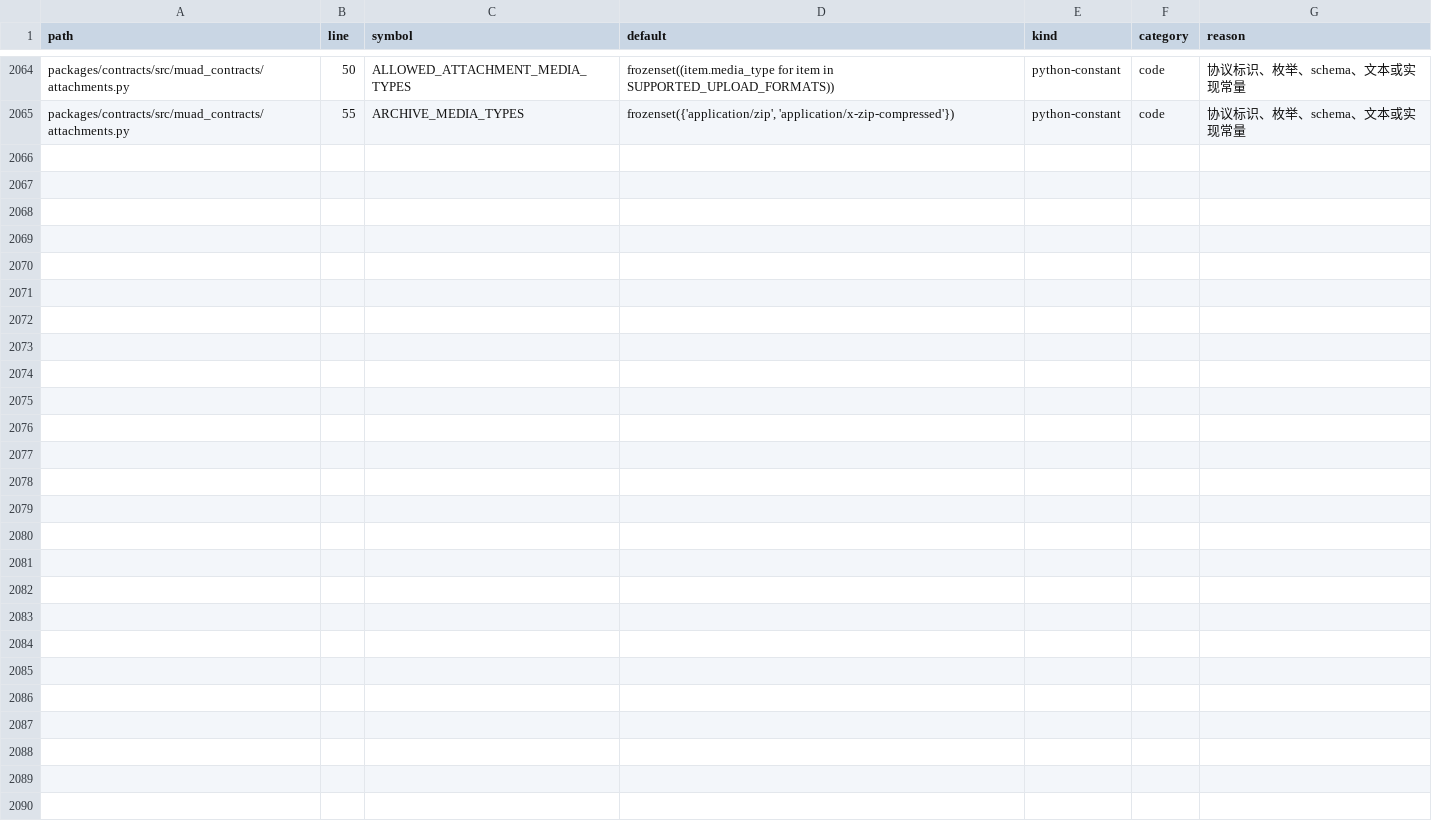
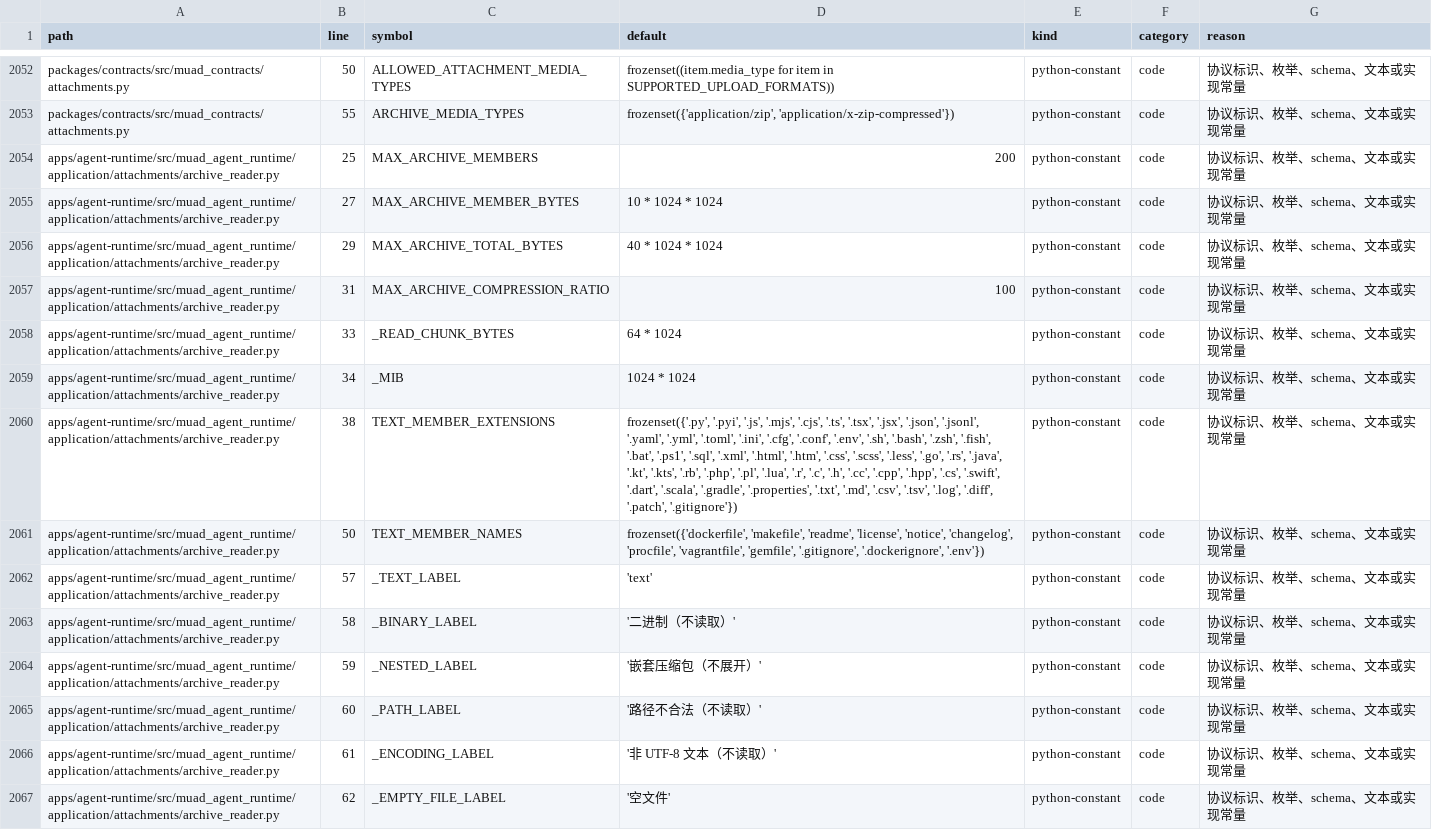
Before and after one commit to Michaelxwb/fluxion-harness, a CSV file: docs/configuration-inventory.csv, drawn as a sheet; only a part is shown, gaps mark what is left out; the diff covers the shown part only; the diff names each change by its address in the sheet, - before the commit and + after, or states it on an @@ line.

```diff
--- a/docs/configuration-inventory.csv
+++ b/docs/configuration-inventory.csv
@@ row 1988 moved to row 2054: apps/agent-runtime/src/muad_agent_runtim… @@
@@ row 1989 moved to row 2055: apps/agent-runtime/src/muad_agent_runtim… @@
@@ row 1990 moved to row 2056: apps/agent-runtime/src/muad_agent_runtim… @@
@@ row 1991 moved to row 2057: apps/agent-runtime/src/muad_agent_runtim… @@
@@ row 1992 moved to row 2058: apps/agent-runtime/src/muad_agent_runtim… @@
@@ row 1993 moved to row 2059: apps/agent-runtime/src/muad_agent_runtim… @@
+row 2060: apps/agent-runtime/src/muad_agent_runtime/application/attachments/archive_reader.py | 38 | TEXT_MEMBER_EXTENSIONS | frozenset({'.py', '.pyi', '.js', '.mjs', '.cjs', '.ts', '.tsx', '.jsx', '.json', '.jsonl', '.yaml', '.yml', '.toml', '.ini', '.cfg', '.conf', '.env', '.sh', '.bash', '.zsh', '.fish', '.bat', '.ps1', '.sql', '.xml', '.html', '.htm', '.css', '.scss', '.less', '.go', '.rs', '.java', '.kt', '.kts', '.rb', '.php', '.pl', '.lua', '.r', '.c', '.h', '.cc', '.cpp', '.hpp', '.cs', '.swift', '.dart', '.scala', '.gradle', '.properties', '.txt', '.md', '.csv', '.tsv', '.log', '.diff', '.patch', '.gitignore'}) | python-constant | code | 协议标识、枚举、schema、文本或实现常量
+row 2061: apps/agent-runtime/src/muad_agent_runtime/application/attachments/archive_reader.py | 50 | TEXT_MEMBER_NAMES | frozenset({'dockerfile', 'makefile', 'readme', 'license', 'notice', 'changelog', 'procfile', 'vagrantfile', 'gemfile', '.gitignore', '.dockerignore', '.env'}) | python-constant | code | 协议标识、枚举、schema、文本或实现常量
+row 2062: apps/agent-runtime/src/muad_agent_runtime/application/attachments/archive_reader.py | 57 | _TEXT_LABEL | 'text' | python-constant | code | 协议标识、枚举、schema、文本或实现常量
+row 2063: apps/agent-runtime/src/muad_agent_runtime/application/attachments/archive_reader.py | 58 | _BINARY_LABEL | '二进制（不读取）' | python-constant | code | 协议标识、枚举、schema、文本或实现常量
+row 2064: apps/agent-runtime/src/muad_agent_runtime/application/attachments/archive_reader.py | 59 | _NESTED_LABEL | '嵌套压缩包（不展开）' | python-constant | code | 协议标识、枚举、schema、文本或实现常量
+row 2065: apps/agent-runtime/src/muad_agent_runtime/application/attachments/archive_reader.py | 60 | _PATH_LABEL | '路径不合法（不读取）' | python-constant | code | 协议标识、枚举、schema、文本或实现常量
+row 2066: apps/agent-runtime/src/muad_agent_runtime/application/attachments/archive_reader.py | 61 | _ENCODING_LABEL | '非 UTF-8 文本（不读取）' | python-constant | code | 协议标识、枚举、schema、文本或实现常量
+row 2067: apps/agent-runtime/src/muad_agent_runtime/application/attachments/archive_reader.py | 62 | _EMPTY_FILE_LABEL | '空文件' | python-constant | code | 协议标识、枚举、schema、文本或实现常量
```
Also changed, not shown: 6 removed rows elsewhere in this file, 4 other files.
